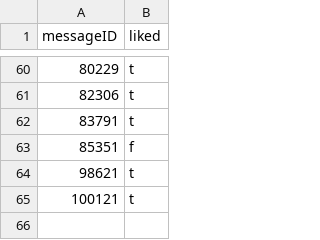
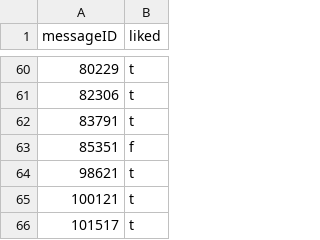
Before and after one commit to magomez96/AdamTestBot, a CSV file: chatStorage/likes/history/40583561history.csv, drawn as a sheet; only a part is shown, gaps mark what is left out.

```diff
--- a/chatStorage/likes/history/40583561history.csv
+++ b/chatStorage/likes/history/40583561history.csv
@@ -65 +65,2 @@ messageID,liked
 100121,t
+101517,t
```
Also changed, not shown: chatStorage/likes/history/122526873history.csv, chatStorage/likes/history/38615151history.csv, 12 other files.
